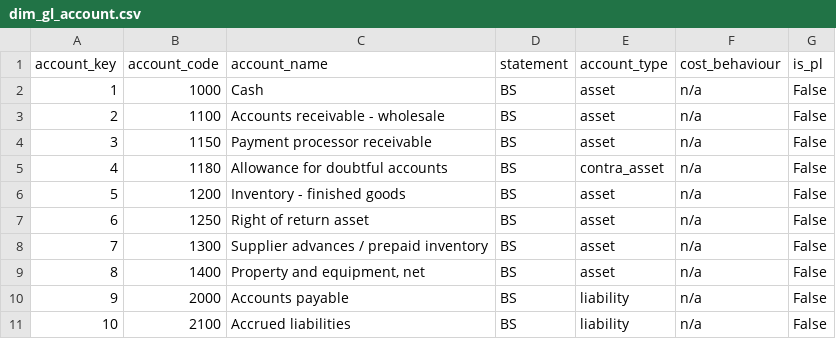
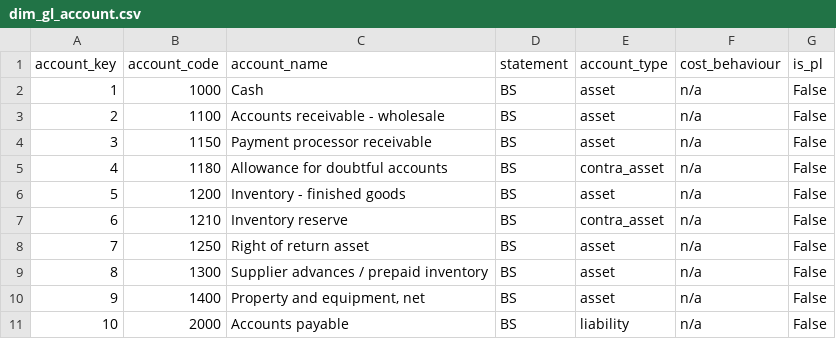
Before and after one commit to siddik-analytics/bellwether-fpa, a CSV file: samples/dim_gl_account.csv, drawn as a sheet; only a part is shown; the shorter side is filled out with more unchanged rows; addresses are those after the commit; the diff names each change by its address in the sheet, - before the commit and + after, or states it on an @@ line.

```diff
--- a/samples/dim_gl_account.csv
+++ b/samples/dim_gl_account.csv
+row 7: 6 | 1210 | Inventory reserve | BS | contra_asset | n/a | False
@@ column A (account_key) renumbered from row 8 down @@
```
Also changed, not shown: samples/_verdicts.csv, samples/fact_dtc_suppressed_demand.csv, 10 other files.
